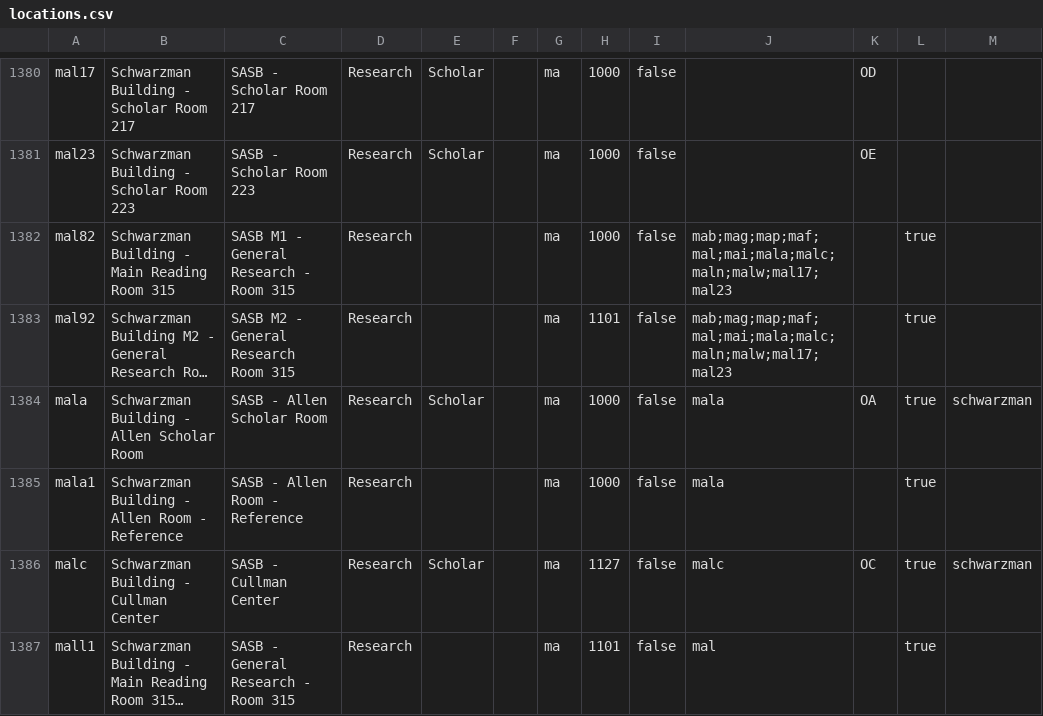
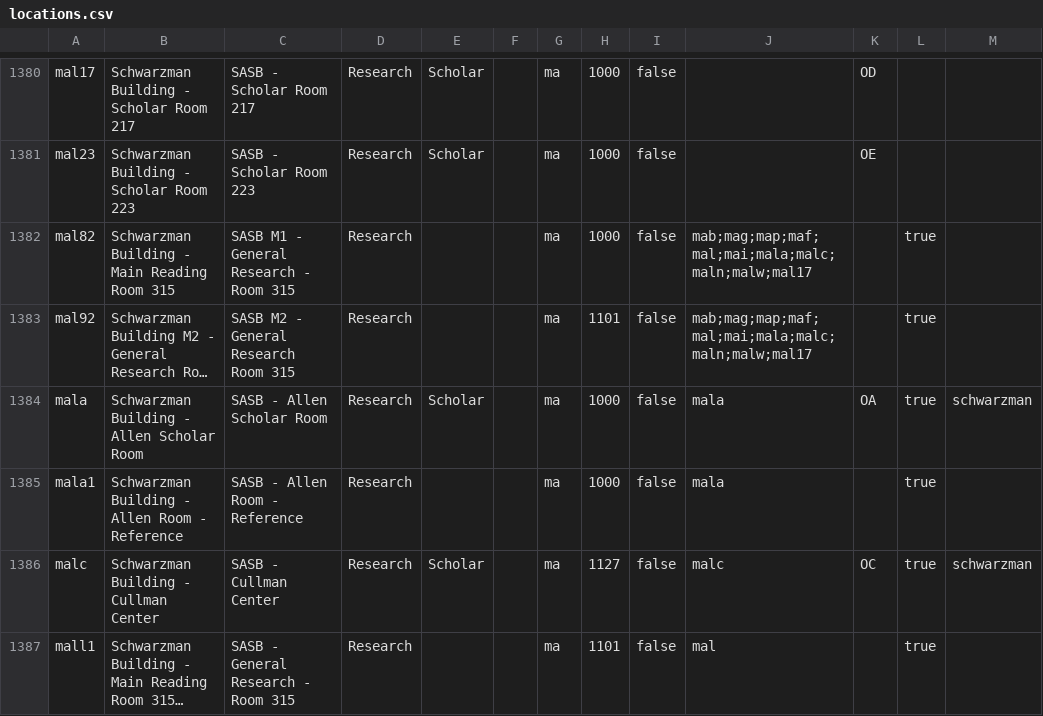
Before and after one commit to NYPL/nypl-core, a CSV file: vocabularies/csv/locations.csv, drawn as a sheet; only a part is shown, gaps mark what is left out; long unchanged cells end in …; the diff covers the shown part only; the diff names each change by its address in the sheet, - before the commit and + after, or states it on an @@ line.

```diff
--- a/vocabularies/csv/locations.csv
+++ b/vocabularies/csv/locations.csv
-J1382:J1383: mab;mag;map;maf;mal;mai;mala;malc;maln;malw;mal17;mal23
+J1382:J1383: mab;mag;map;maf;mal;mai;mala;malc;maln;malw;mal17
```
Also changed, not shown: 13 edited cells elsewhere in this file, vocabularies/csv/recapCustomerCodes.csv, 2 other files.
